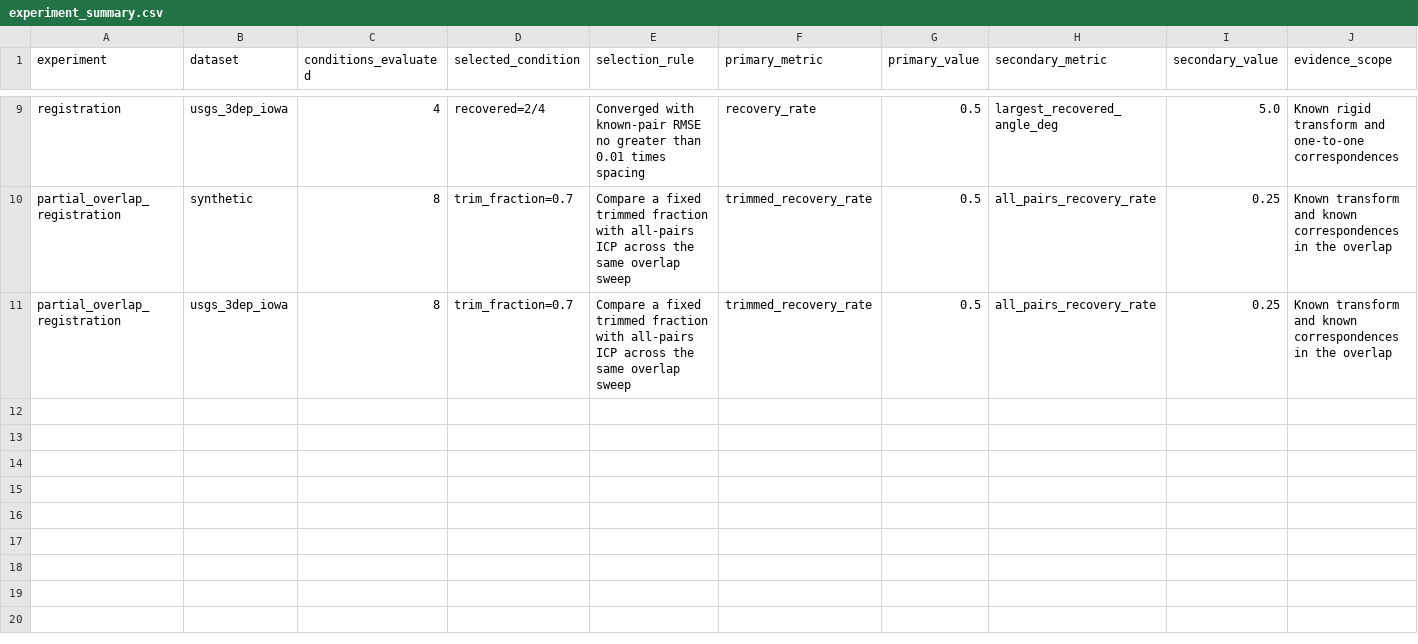
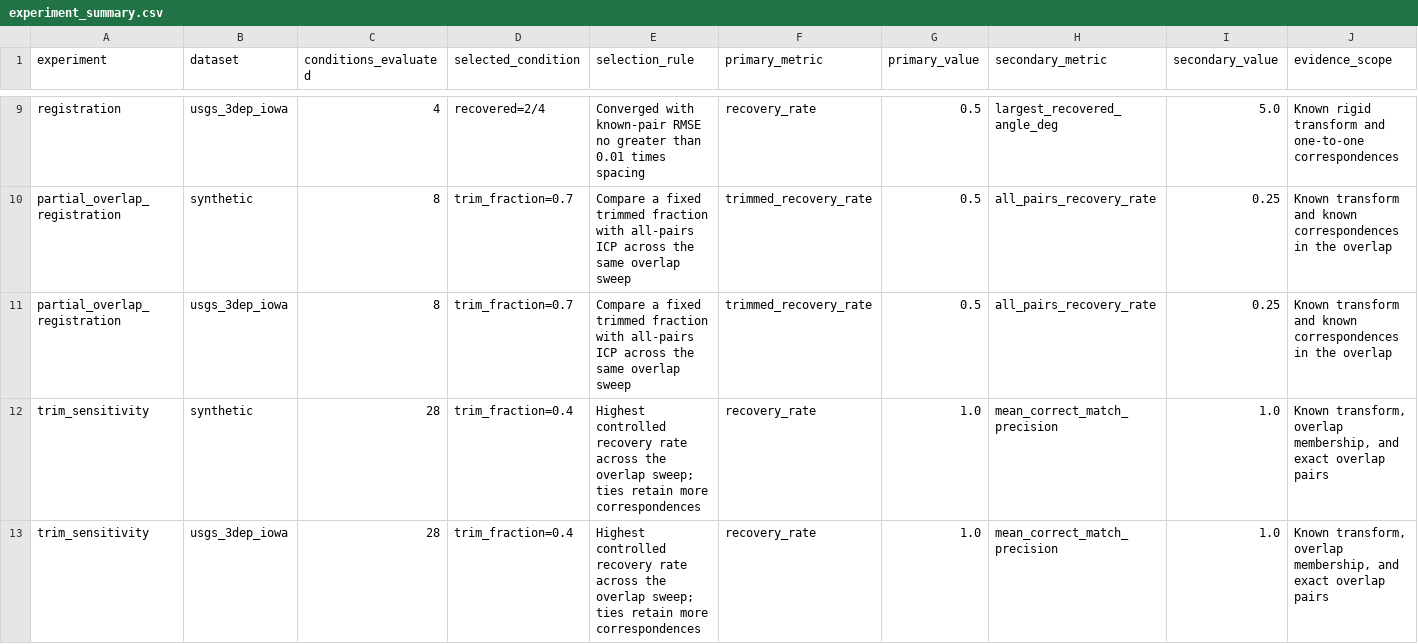
Before and after one commit to cab0a/pointcloud-playground, a CSV file: results/summary/experiment_summary.csv, drawn as a sheet; only a part is shown, gaps mark what is left out; rows hold the shown columns only; the diff names each change by its address in the sheet, - before the commit and + after, or states it on an @@ line.

Commit message:
Add trim-fraction sensitivity diagnostics

```diff
--- a/results/summary/experiment_summary.csv
+++ b/results/summary/experiment_summary.csv
+row 12: trim_sensitivity | synthetic | 28 | trim_fraction=0.4 | Highest controlled recovery rate across the overlap sweep; ties retain more correspondences | recovery_rate | 1.0 | mean_correct_match_precision | 1.0 | Known transform, overlap membership, and exact overlap pairs
+row 13: trim_sensitivity | usgs_3dep_iowa | 28 | trim_fraction=0.4 | Highest controlled recovery rate across the overlap sweep; ties retain more correspondences | recovery_rate | 1.0 | mean_correct_match_precision | 1.0 | Known transform, overlap membership, and exact overlap pairs
```
Also changed, not shown: 18 other files.
